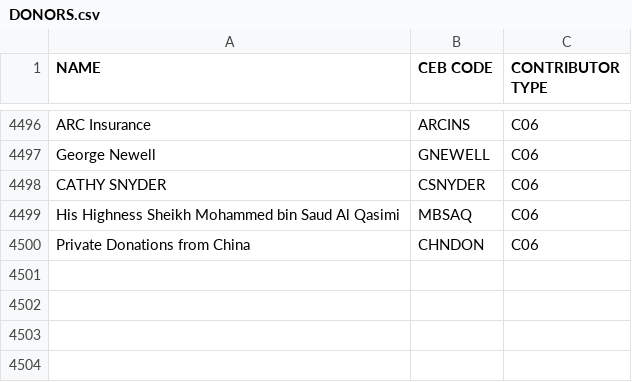
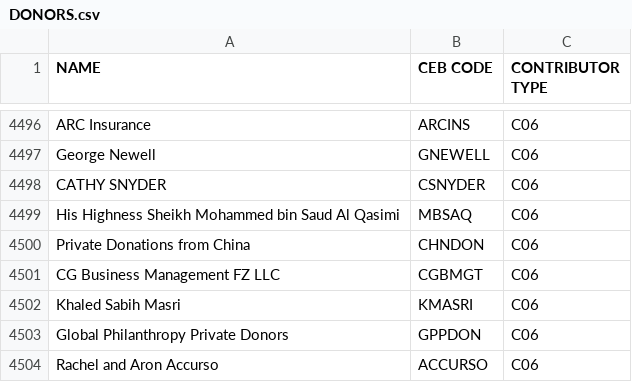
Before and after one commit to CEB-HLCM/FS-Public-Codes, a CSV file: DONORS.csv, drawn as a sheet; only a part is shown, gaps mark what is left out; the diff names each change by its address in the sheet, - before the commit and + after, or states it on an @@ line.

Commit message:
Updated DONORS

```diff
--- a/DONORS.csv
+++ b/DONORS.csv
+row 4501: CG Business Management FZ LLC | CGBMGT | C06
+row 4502: Khaled Sabih Masri | KMASRI | C06
+row 4503: Global Philanthropy Private Donors | GPPDON | C06
+row 4504: Rachel and Aron Accurso | ACCURSO | C06
```
